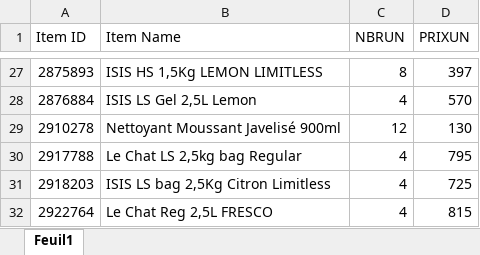
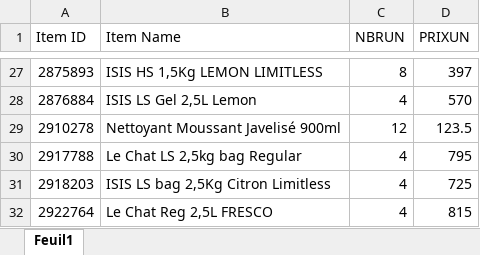
Before and after one commit to kenzaaallouche/Andromede-app1, an Excel workbook: PRIXPS.xlsx, sheet Feuil1, drawn as a sheet; only a part is shown, gaps mark what is left out; values as stored, in another font and other column widths than the file's, no borders; the diff names each change by its address in the sheet, - before the commit and + after, or states it on an @@ line.

Commit message:
Add files via upload

```diff
--- a/PRIXPS.xlsx (sheet Feuil1)
+++ b/PRIXPS.xlsx (sheet Feuil1)
-D29 (PRIXUN): 130
+D29 (PRIXUN): 123.5
```
